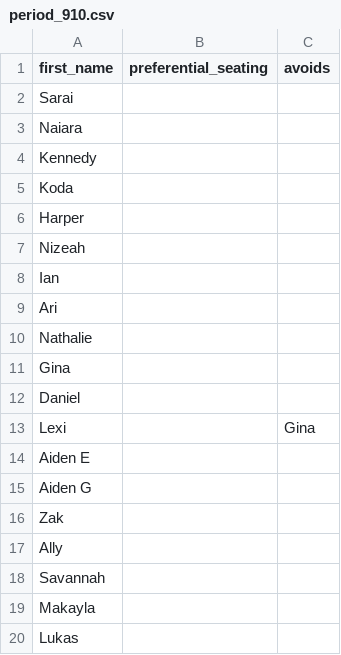
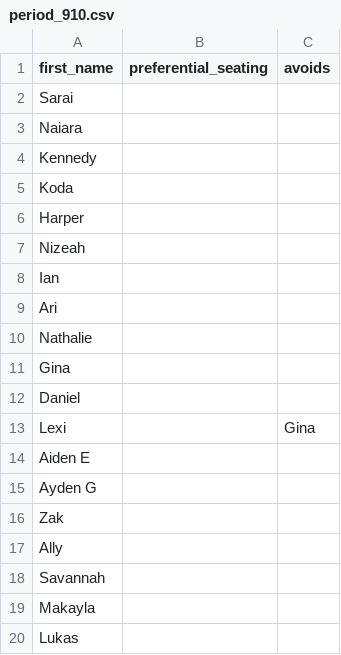
Before and after one commit to hoj201/hoj_teaching, a CSV file: seating_chart/rosters/period_910.csv, drawn as a sheet.

Commit message:
wrote down name wrong

```diff
--- a/seating_chart/rosters/period_910.csv
+++ b/seating_chart/rosters/period_910.csv
@@ -14,3 +14,3 @@ Lexi,,Gina
 Aiden E,,
-Aiden G,,
+Ayden G,,
 Zak,,
```
Also changed, not shown: 1 other file.
